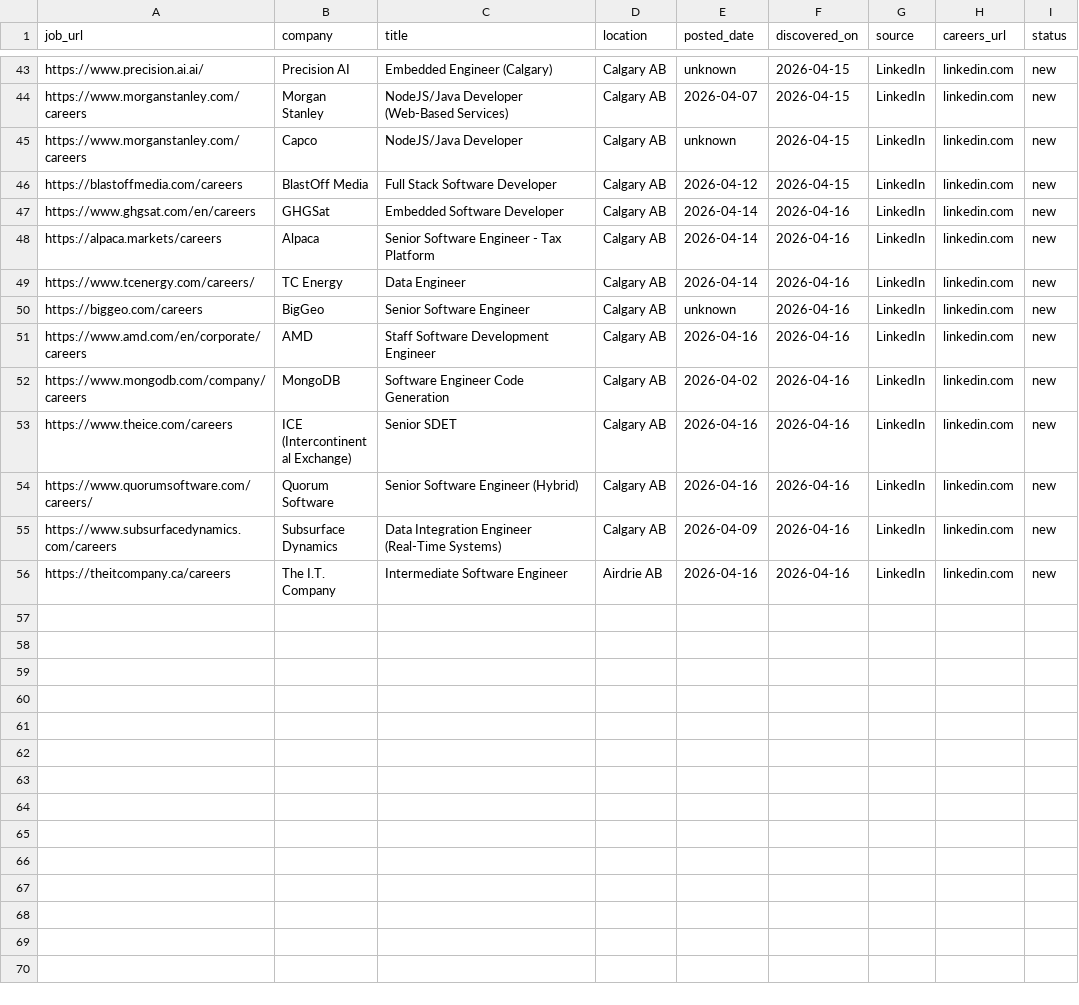
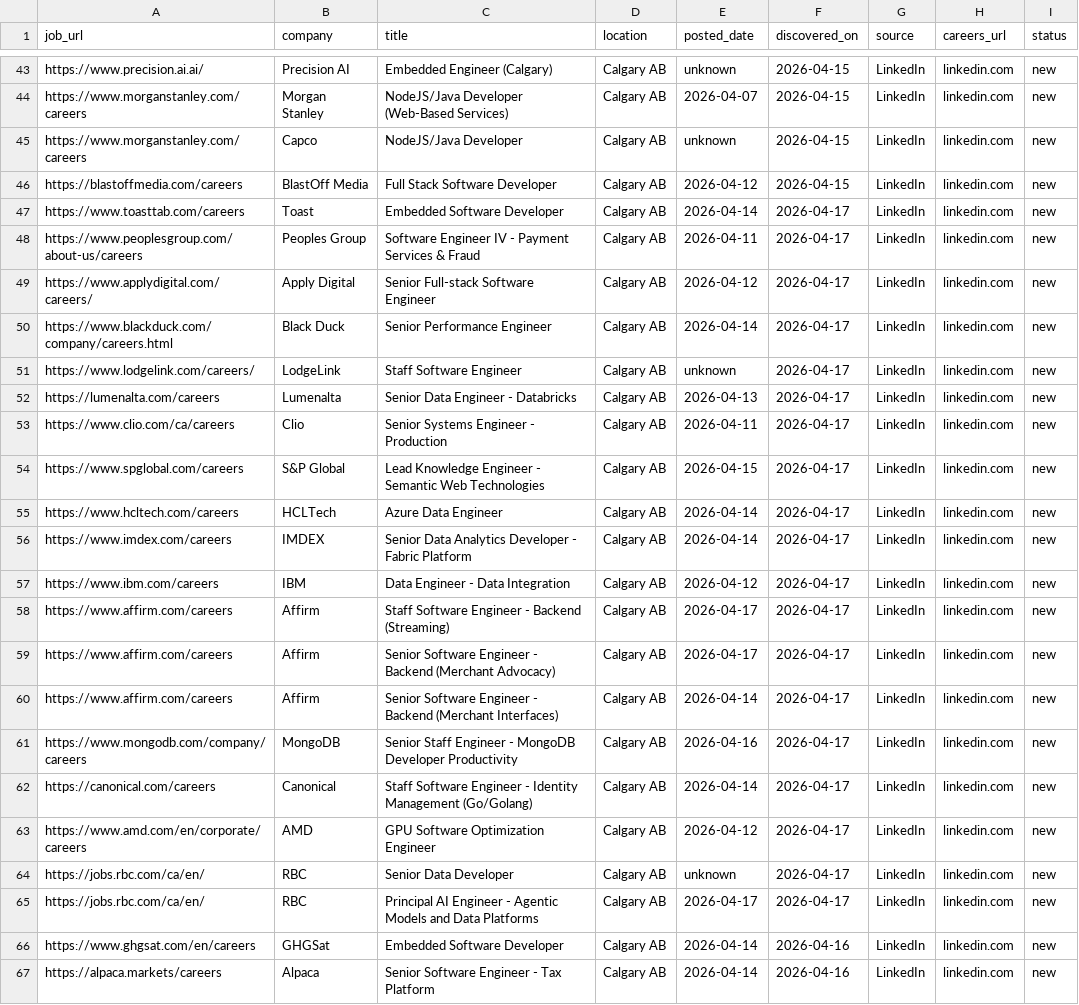
Before and after one commit to opsclawd/career-targets, a CSV file: careers/jobs_registry.csv, drawn as a sheet; only a part is shown, gaps mark what is left out; the shorter side is filled out with more unchanged rows; the diff names each change by its address in the sheet, - before the commit and + after, or states it on an @@ line.

Commit message:
Daily sweep 2026-04-17: 16 new companies, 19 new jobs
- New companies: Toast, Peoples Group, Apply Digital, Black Duck, LodgeLink,
  Lumenalta, Clio, S&P Global, Neo Financial, Nureva, ARC Business Solutions,
  Pandell (ESG), IBM, HCLTech, IMDEX
- Affirm expanding Calgary presence (3 new backend SWE roles)
- MongoDB Senior Staff Engineer (Developer Productivity) added
- Canonical Staff SWE Identity Management added
- AMD GPU Software Optimization Engineer added
- RBC Senior Data Developer + Principal AI Engineer added
- Updated existing company entries (Affirm, RBC notes refreshed)

```diff
--- a/careers/jobs_registry.csv
+++ b/careers/jobs_registry.csv
+row 47: https://www.toasttab.com/careers | Toast | Embedded Software Developer | Calgary AB | 2026-04-14 | 2026-04-17 | LinkedIn | linkedin.com | new
+row 48: https://www.peoplesgroup.com/about-us/careers | Peoples Group | Software Engineer IV - Payment Services & Fraud | Calgary AB | 2026-04-11 | 2026-04-17 | LinkedIn | linkedin.com | new
+row 49: https://www.applydigital.com/careers/ | Apply Digital | Senior Full-stack Software Engineer | Calgary AB | 2026-04-12 | 2026-04-17 | LinkedIn | linkedin.com | new
+row 50: https://www.blackduck.com/company/careers.html | Black Duck | Senior Performance Engineer | Calgary AB | 2026-04-14 | 2026-04-17 | LinkedIn | linkedin.com | new
+row 51: https://www.lodgelink.com/careers/ | LodgeLink | Staff Software Engineer | Calgary AB | unknown | 2026-04-17 | LinkedIn | linkedin.com | new
+row 52: https://lumenalta.com/careers | Lumenalta | Senior Data Engineer - Databricks | Calgary AB | 2026-04-13 | 2026-04-17 | LinkedIn | linkedin.com | new
+row 53: https://www.clio.com/ca/careers | Clio | Senior Systems Engineer - Production | Calgary AB | 2026-04-11 | 2026-04-17 | LinkedIn | linkedin.com | new
+row 54: https://www.spglobal.com/careers | S&P Global | Lead Knowledge Engineer - Semantic Web Technologies | Calgary AB | 2026-04-15 | 2026-04-17 | LinkedIn | linkedin.com | new
+row 55: https://www.hcltech.com/careers | HCLTech | Azure Data Engineer | Calgary AB | 2026-04-14 | 2026-04-17 | LinkedIn | linkedin.com | new
+row 56: https://www.imdex.com/careers | IMDEX | Senior Data Analytics Developer - Fabric Platform | Calgary AB | 2026-04-14 | 2026-04-17 | LinkedIn | linkedin.com | new
+row 57: https://www.ibm.com/careers | IBM | Data Engineer - Data Integration | Calgary AB | 2026-04-12 | 2026-04-17 | LinkedIn | linkedin.com | new
+row 58: https://www.affirm.com/careers | Affirm | Staff Software Engineer - Backend (Streaming) | Calgary AB | 2026-04-17 | 2026-04-17 | LinkedIn | linkedin.com | new
+row 59: https://www.affirm.com/careers | Affirm | Senior Software Engineer - Backend (Merchant Advocacy) | Calgary AB | 2026-04-17 | 2026-04-17 | LinkedIn | linkedin.com | new
+row 60: https://www.affirm.com/careers | Affirm | Senior Software Engineer - Backend (Merchant Interfaces) | Calgary AB | 2026-04-14 | 2026-04-17 | LinkedIn | linkedin.com | new
+row 61: https://www.mongodb.com/company/careers | MongoDB | Senior Staff Engineer - MongoDB Developer Productivity | Calgary AB | 2026-04-16 | 2026-04-17 | LinkedIn | linkedin.com | new
+row 62: https://canonical.com/careers | Canonical | Staff Software Engineer - Identity Management (Go/Golang) | Calgary AB | 2026-04-14 | 2026-04-17 | LinkedIn | linkedin.com | new
+row 63: https://www.amd.com/en/corporate/careers | AMD | GPU Software Optimization Engineer | Calgary AB | 2026-04-12 | 2026-04-17 | LinkedIn | linkedin.com | new
+row 64: https://jobs.rbc.com/ca/en/ | RBC | Senior Data Developer | Calgary AB | unknown | 2026-04-17 | LinkedIn | linkedin.com | new
+row 65: https://jobs.rbc.com/ca/en/ | RBC | Principal AI Engineer - Agentic Models and Data Platforms | Calgary AB | 2026-04-17 | 2026-04-17 | LinkedIn | linkedin.com | new
```
Also changed, not shown: careers/careers_registry.csv, 1 other file.
